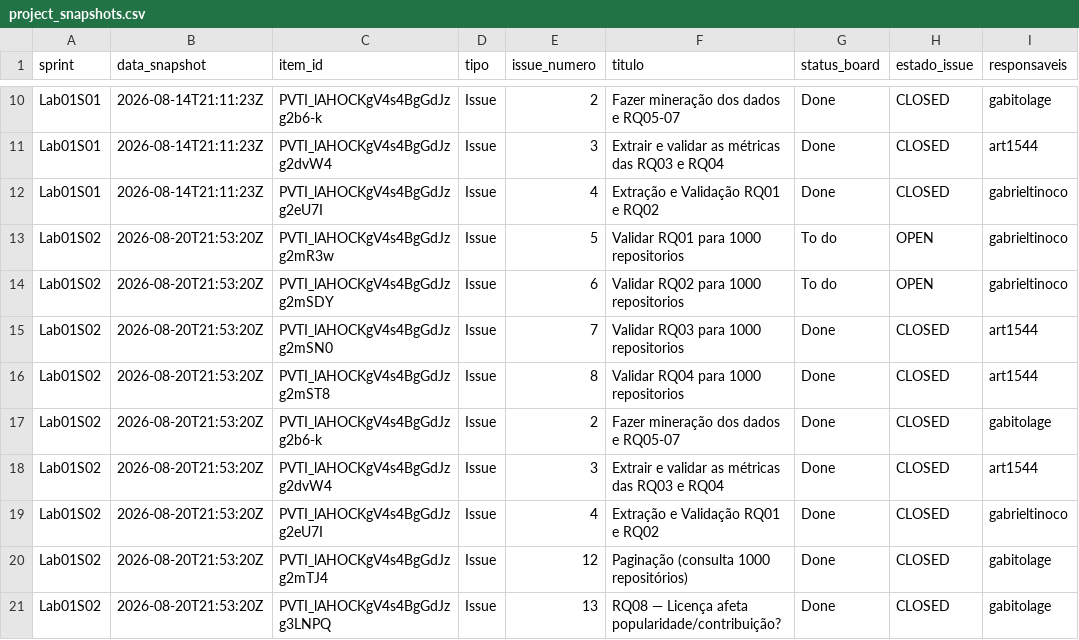
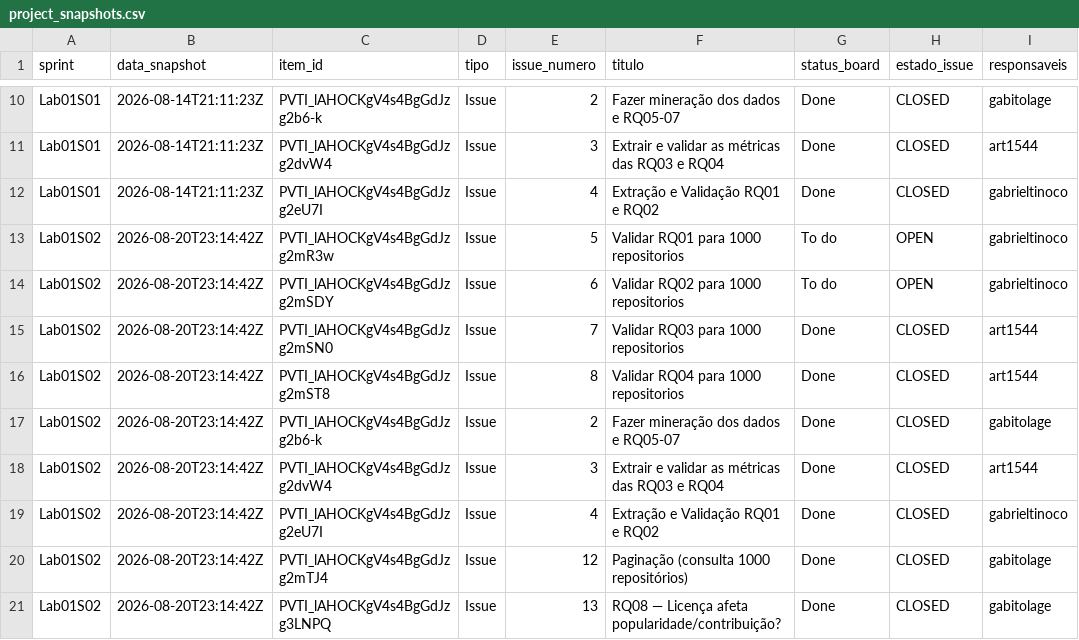
Before and after one commit to gabrieltinoco/Laboratorio-Experimentacao-de-Software, a CSV file: Laboratorio01/data/project_snapshots.csv, drawn as a sheet; only a part is shown, gaps mark what is left out; the diff covers the shown part only; the diff names each change by its address in the sheet, - before the commit and + after, or states it on an @@ line.

Commit message:
#16 reexporta o snapshot da Lab01S02 com a #18 incluida
A RQ09 (#18) entrou depois da exportacao anterior. Reexportado com
--substituir: 17 itens na Lab01S02.

```diff
--- a/Laboratorio01/data/project_snapshots.csv
+++ b/Laboratorio01/data/project_snapshots.csv
-B13:B21 (data_snapshot): 2026-08-20T21:53:20Z
+B13:B21 (data_snapshot): 2026-08-20T23:14:42Z
```
Also changed, not shown: 1 added row and 7 edited cells elsewhere in this file.
